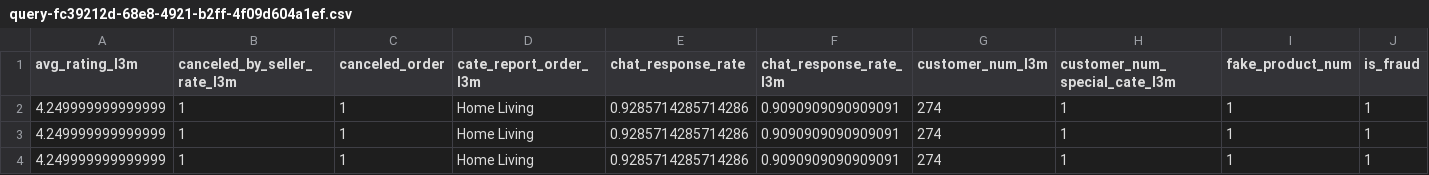
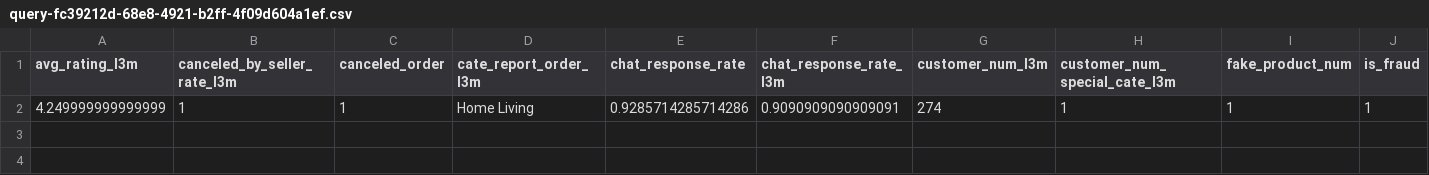
Before and after one commit to thuonghuynh111/test2, a CSV file: query-fc39212d-68e8-4921-b2ff-4f09d604a1ef.csv, drawn as a sheet; only a part is shown; rows hold the shown columns only; the diff names each change by its address in the sheet, - before the commit and + after, or states it on an @@ line.

Commit message:
Update query-fc39212d-68e8-4921-b2ff-4f09d604a1ef.csv

```diff
--- a/query-fc39212d-68e8-4921-b2ff-4f09d604a1ef.csv
+++ b/query-fc39212d-68e8-4921-b2ff-4f09d604a1ef.csv
-row 3: 4.249999999999999 | 1 | 1 | Home Living | 0.9285714285714286 | 0.9090909090909091 | 274 | 1 | 1 | 1
-row 4: 4.249999999999999 | 1 | 1 | Home Living | 0.9285714285714286 | 0.9090909090909091 | 274 | 1 | 1 | 1
```
